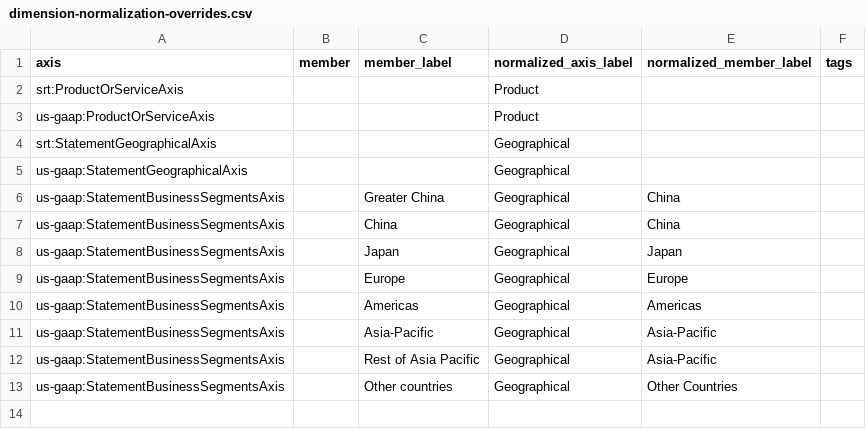
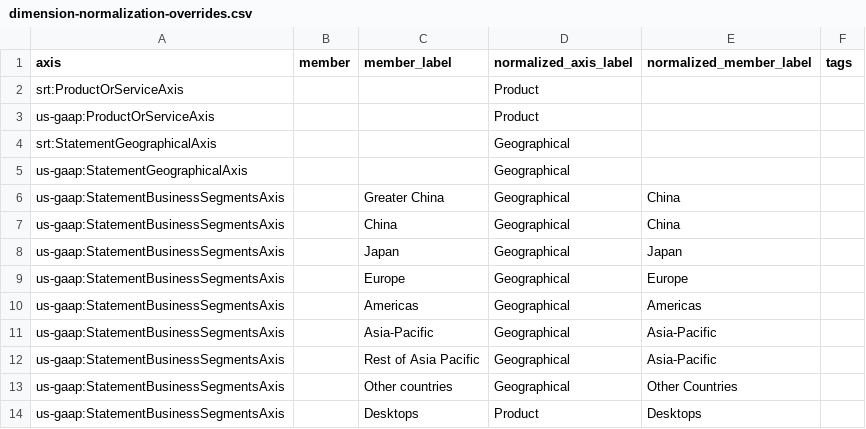
Before and after one commit to Velikolay/stonks-ai, a CSV file: migrations/data/dimension-normalization-overrides.csv, drawn as a sheet; the diff names each change by its address in the sheet, - before the commit and + after, or states it on an @@ line.

Commit message:
Add management api for dimension normalization

```diff
--- a/migrations/data/dimension-normalization-overrides.csv
+++ b/migrations/data/dimension-normalization-overrides.csv
+row 14: us-gaap:StatementBusinessSegmentsAxis |  | Desktops | Product | Desktops
```
Also changed, not shown: 4 other files.
